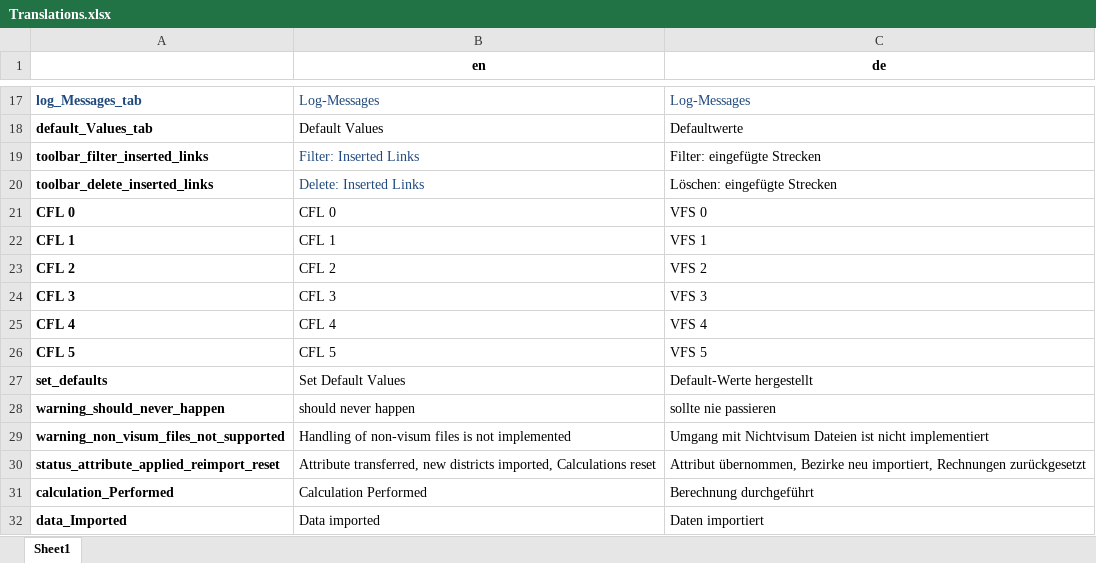
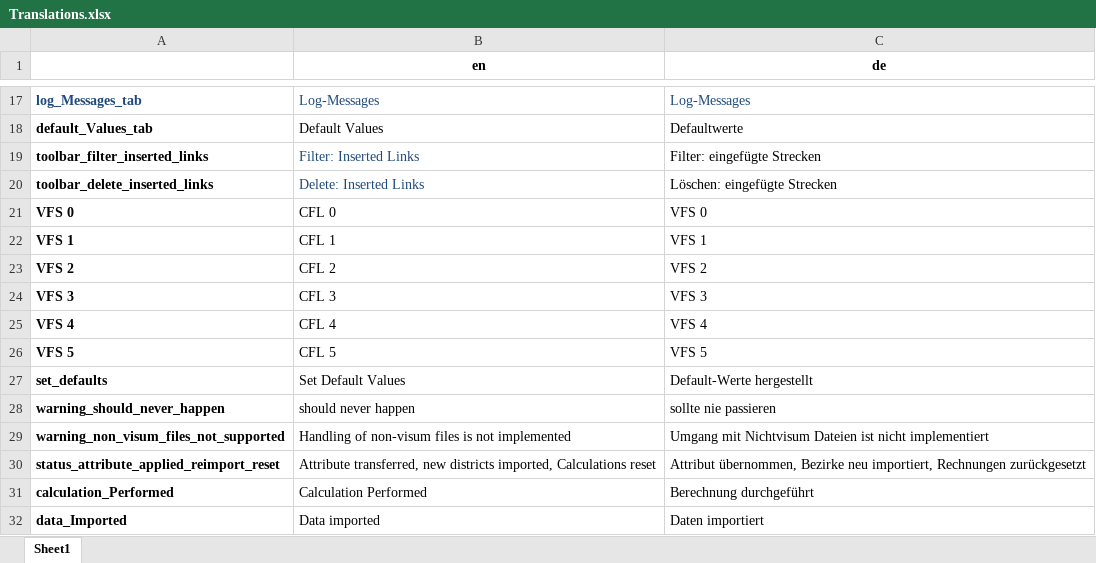
Before and after one commit to Verkehrsplanung-und-Verkehrsleittechnik/luftlinientool, an Excel workbook: Translations.xlsx, sheet Sheet1, drawn as a sheet; only a part is shown, gaps mark what is left out; values as stored, in another font and other column widths than the file's, no borders; the diff covers the shown part only; the diff names each change by its address in the sheet, - before the commit and + after, or states it on an @@ line.

```diff
--- a/Translations.xlsx (sheet Sheet1)
+++ b/Translations.xlsx (sheet Sheet1)
-A21: CFL 0
+A21: VFS 0
-A22: CFL 1
+A22: VFS 1
-A23: CFL 2
+A23: VFS 2
-A24: CFL 3
+A24: VFS 3
-A25: CFL 4
+A25: VFS 4
-A26: CFL 5
+A26: VFS 5
```
Also changed, not shown: 48 added rows elsewhere in this sheet, 2 other files.
